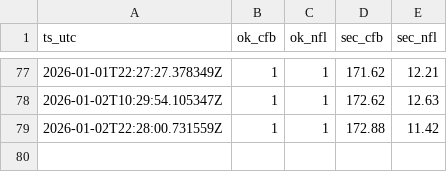
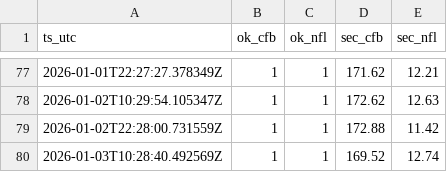
Before and after one commit to llampwall/football-statfinder, a TSV file: out/logs/refresh_index.tsv, drawn as a sheet; only a part is shown, gaps mark what is left out; the diff names each change by its address in the sheet, - before the commit and + after, or states it on an @@ line.

```diff
--- a/out/logs/refresh_index.tsv
+++ b/out/logs/refresh_index.tsv
+row 80: 2026-01-03T10:28:40.492569Z | 1 | 1 | 169.52 | 12.74
```
Also changed, not shown: out/2025_week18/games_week_2025_18.csv, out/2025_week18/sagarin_nfl_2025_wk18.csv, 21 other files.
